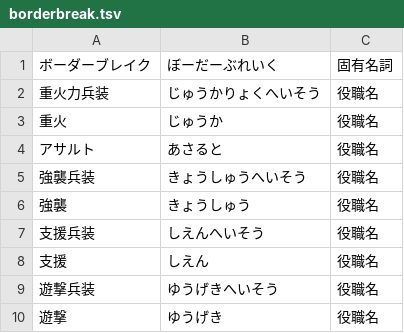
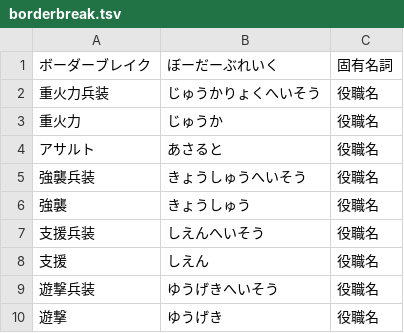
Before and after one commit to Philmist/AmiVoiceUserDic, a TSV file: dict/borderbreak/borderbreak.tsv, drawn as a sheet; only a part is shown.

Commit message:
一部単語を修正。

```diff
--- a/dict/borderbreak/borderbreak.tsv
+++ b/dict/borderbreak/borderbreak.tsv
@@ -2,3 +2,3 @@
 重火力兵装	じゅうかりょくへいそう	役職名
-重火	じゅうか	役職名
+重火力	じゅうか	役職名
 アサルト	あさると	役職名
```
